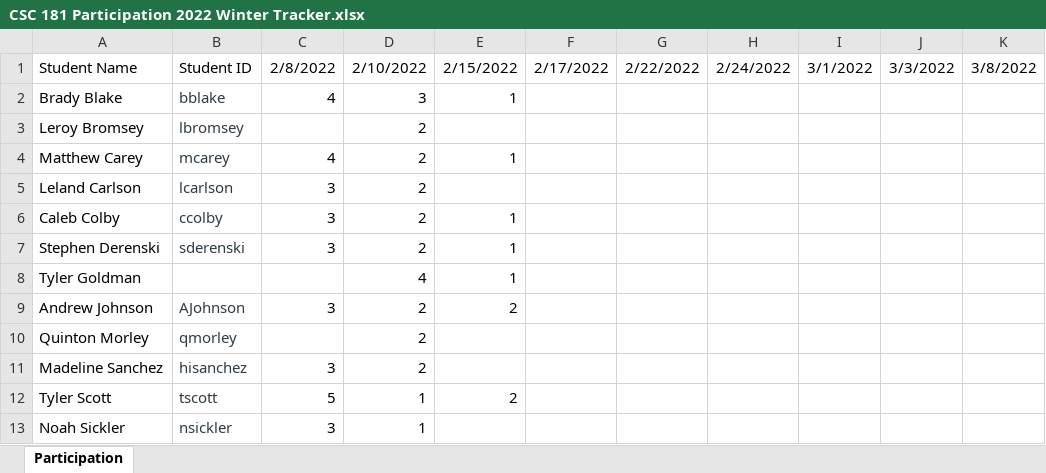
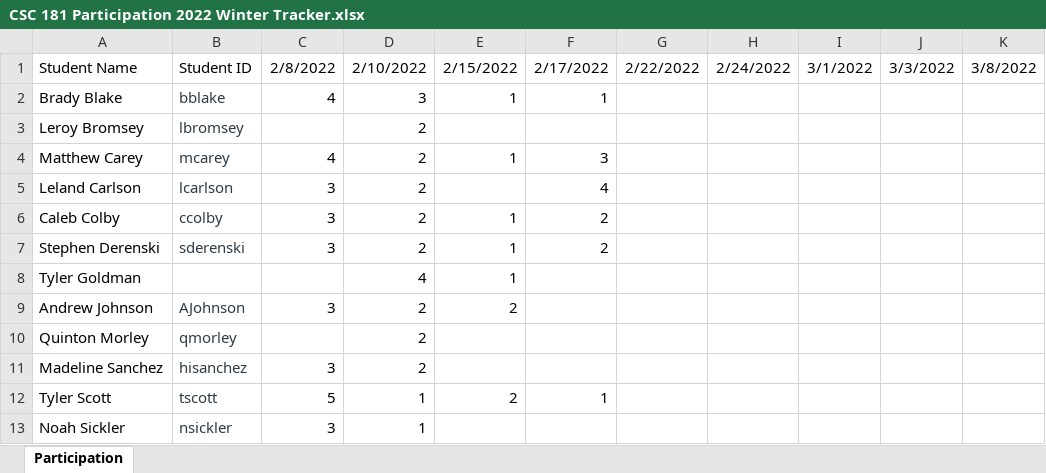
Before and after one commit to VincentLa/neumont-college, an Excel workbook: csc181/CSC 181 Participation 2022 Winter Tracker.xlsx, sheet Participation, drawn as a sheet; only a part is shown; values as stored, in another font and other column widths than the file's, no borders; the diff names each change by its address in the sheet, - before the commit and + after, or states it on an @@ line.

```diff
--- a/csc181/CSC 181 Participation 2022 Winter Tracker.xlsx (sheet Participation)
+++ b/csc181/CSC 181 Participation 2022 Winter Tracker.xlsx (sheet Participation)
-F2: (empty)
+F2: 1
-F4: (empty)
+F4: 3
-F5: (empty)
+F5: 4
-F6:F7: (empty)
+F6:F7: 2
-F12: (empty)
+F12: 1
```
Also changed, not shown: 18 other files.
